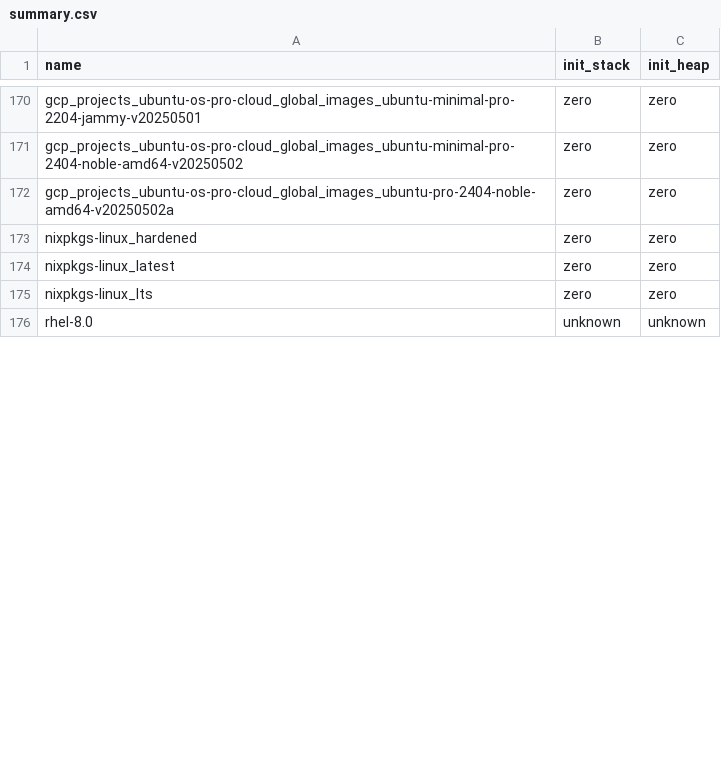
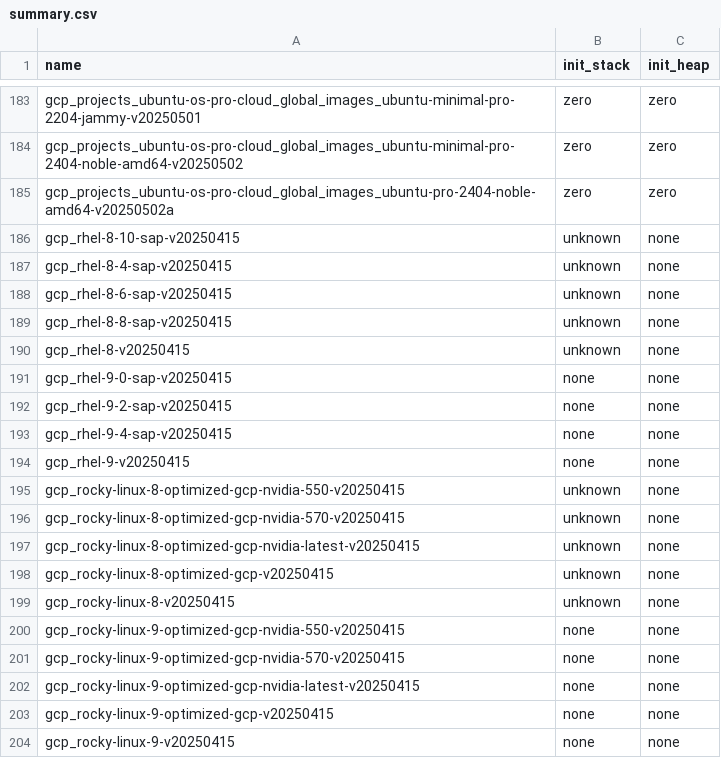
Before and after one commit to xgloom/kernel-hardening-checker, a CSV file: kernel_hardening_checker/config_files/distros/summary.csv, drawn as a sheet; only a part is shown, gaps mark what is left out; the shorter side is filled out with more unchanged rows; the diff covers the shown part only.

```diff
--- a/kernel_hardening_checker/config_files/distros/summary.csv
+++ b/kernel_hardening_checker/config_files/distros/summary.csv
@@ -172 +185,20 @@ gcp_projects_ubuntu-os-pro-cloud_global_images_ubuntu-minimal-pro-2404-noble-amd
 gcp_projects_ubuntu-os-pro-cloud_global_images_ubuntu-pro-2404-noble-amd64-v20250502a,zero,zero
+gcp_rhel-8-10-sap-v20250415,unknown,none
+gcp_rhel-8-4-sap-v20250415,unknown,none
+gcp_rhel-8-6-sap-v20250415,unknown,none
+gcp_rhel-8-8-sap-v20250415,unknown,none
+gcp_rhel-8-v20250415,unknown,none
+gcp_rhel-9-0-sap-v20250415,none,none
+gcp_rhel-9-2-sap-v20250415,none,none
+gcp_rhel-9-4-sap-v20250415,none,none
+gcp_rhel-9-v20250415,none,none
+gcp_rocky-linux-8-optimized-gcp-nvidia-550-v20250415,unknown,none
+gcp_rocky-linux-8-optimized-gcp-nvidia-570-v20250415,unknown,none
+gcp_rocky-linux-8-optimized-gcp-nvidia-latest-v20250415,unknown,none
+gcp_rocky-linux-8-optimized-gcp-v20250415,unknown,none
+gcp_rocky-linux-8-v20250415,unknown,none
+gcp_rocky-linux-9-optimized-gcp-nvidia-550-v20250415,none,none
+gcp_rocky-linux-9-optimized-gcp-nvidia-570-v20250415,none,none
+gcp_rocky-linux-9-optimized-gcp-nvidia-latest-v20250415,none,none
+gcp_rocky-linux-9-optimized-gcp-v20250415,none,none
+gcp_rocky-linux-9-v20250415,none,none
```
Also changed, not shown: 45 added rows and 1 removed row elsewhere in this file, 1 other file.
